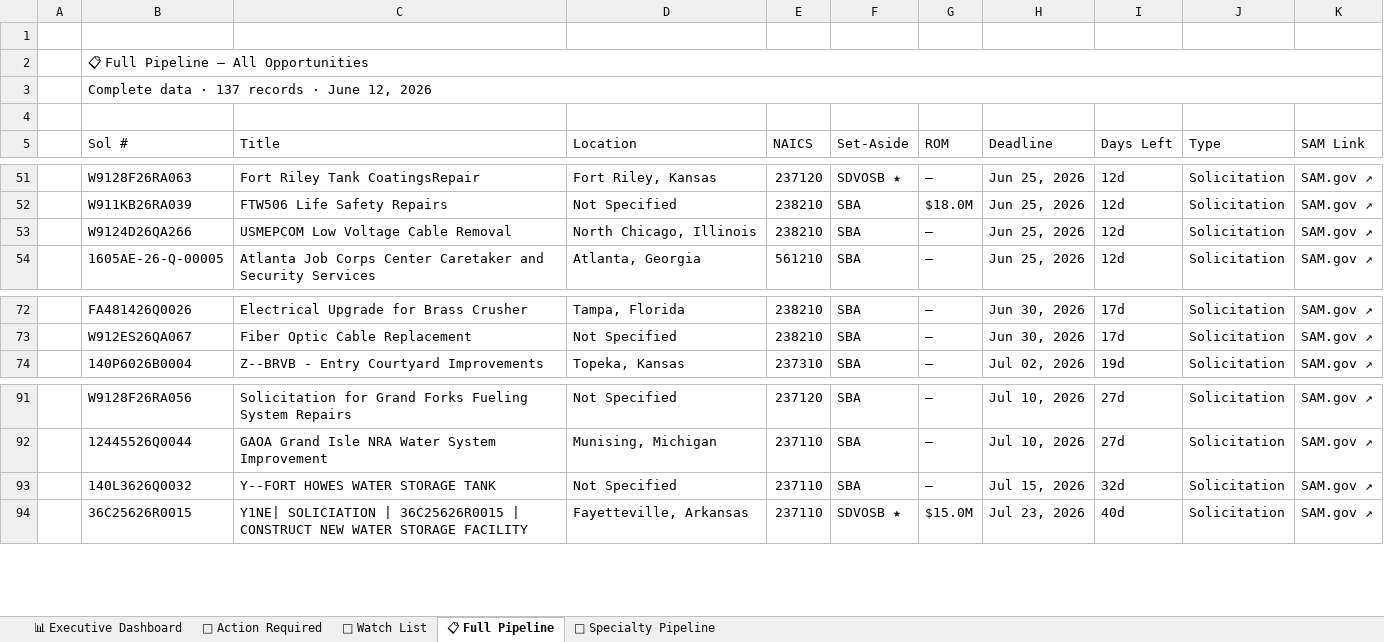
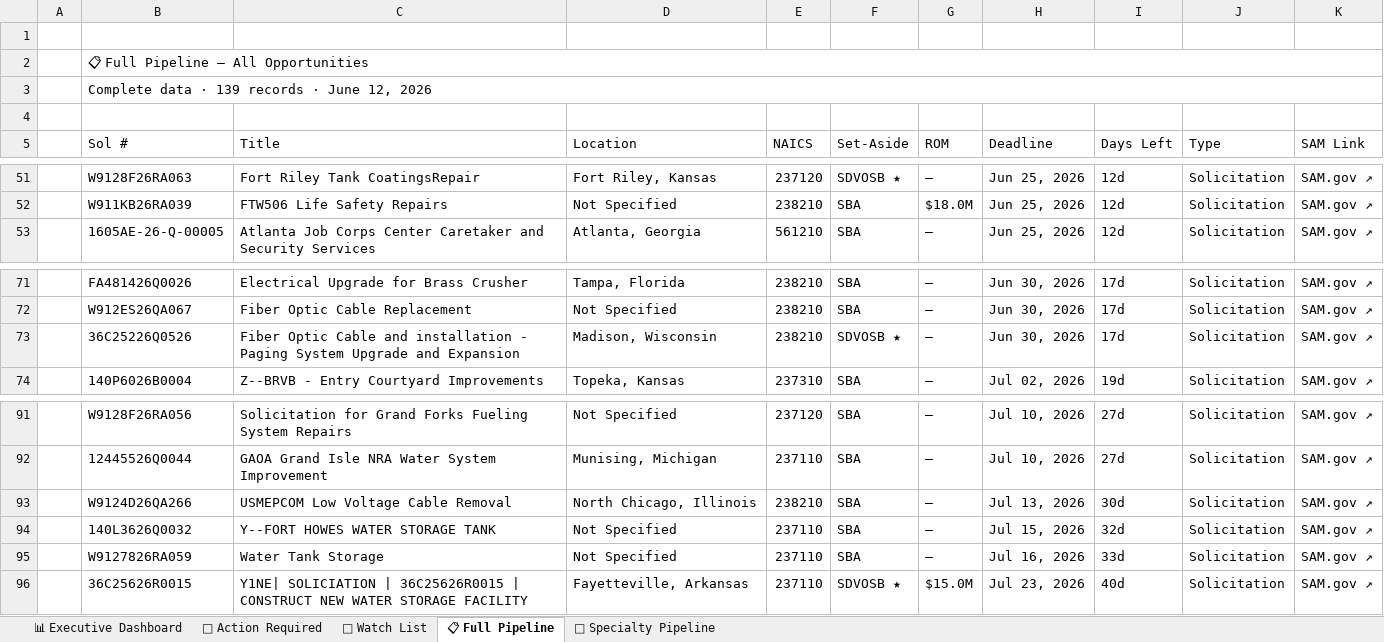
Before and after one commit to juliaopenclaw2026/syte-bd-pipeline, an Excel workbook: SAM_Opportunities_Report_20260612_PM.xlsx, sheet 📋 Full Pipeline, drawn as a sheet; only a part is shown, gaps mark what is left out; values as stored, in another font and other column widths than the file's, no cell formats; removed rows and columns are numbered as before the commit, all else as after; the diff names each change by its address in the sheet, - before the commit and + after, or states it on an @@ line.

```diff
--- a/SAM_Opportunities_Report_20260612_PM.xlsx (sheet 📋 Full Pipeline)
+++ b/SAM_Opportunities_Report_20260612_PM.xlsx (sheet 📋 Full Pipeline)
-B3 (Sol #): Complete data · 137 records · June 12, 2026
+B3 (Sol #): Complete data · 139 records · June 12, 2026
-row 53:  | W9124D26QA266 | USMEPCOM Low Voltage Cable Removal | North Chicago, Illinois | 238210 | SBA | — | Jun 25, 2026 | 12d | Solicitation | SAM.gov ↗
+row 73:  | 36C25226Q0526 | Fiber Optic Cable and installation - Paging System Upgrade and Expansion | Madison, Wisconsin | 238210 | SDVOSB ★ | — | Jun 30, 2026 | 17d | Solicitation | SAM.gov ↗
+row 93:  | W9124D26QA266 | USMEPCOM Low Voltage Cable Removal | North Chicago, Illinois | 238210 | SBA | — | Jul 13, 2026 | 30d | Solicitation | SAM.gov ↗
+row 95:  | W9127826RA059 | Water Tank Storage | Not Specified | 237110 | SBA | — | Jul 16, 2026 | 33d | Solicitation | SAM.gov ↗
```
Also changed, not shown: sheet 🔴 Action Required, sheet 🔧 Specialty Pipeline, sheet 📊 Executive Dashboard, cell formats, 4 other files.
